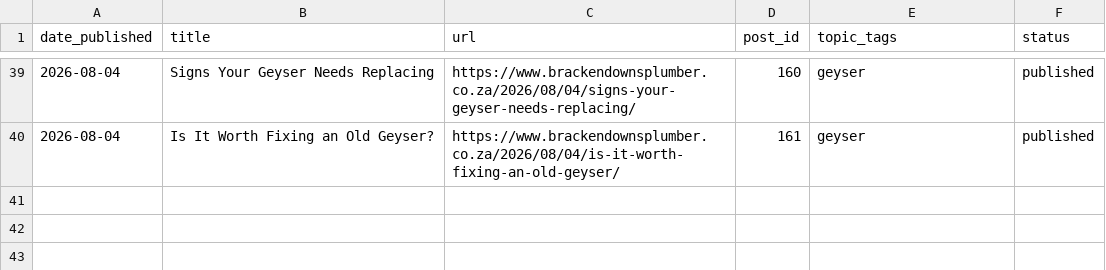
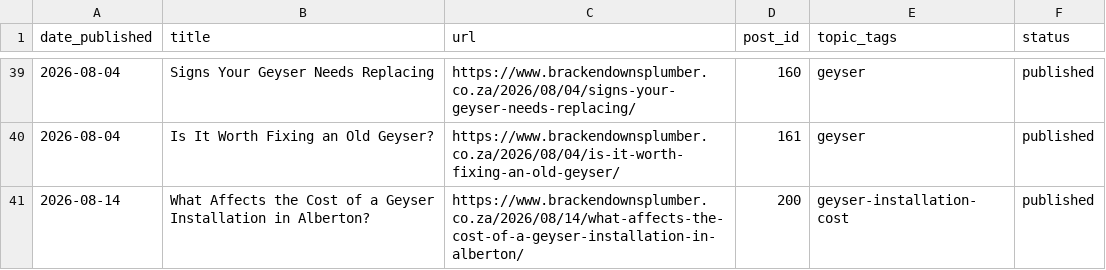
Before and after one commit to brackenplumber1-byte/online-advertising, a CSV file: .claude/content-calendar/sites/brackendownsplumber/calendar.csv, drawn as a sheet; only a part is shown, gaps mark what is left out.

```diff
--- a/.claude/content-calendar/sites/brackendownsplumber/calendar.csv
+++ b/.claude/content-calendar/sites/brackendownsplumber/calendar.csv
@@ -40 +40,2 @@ date_published,title,url,post_id,topic_tags,status
 2026-08-04,Is It Worth Fixing an Old Geyser?,https://www.brackendownsplumber.co.za/2026/08/04/is-it-worth-fixing-an-old-geyser/,161,geyser,published
+2026-08-14,What Affects the Cost of a Geyser Installation in Alberton?,https://www.brackendownsplumber.co.za/2026/08/14/what-affects-the-cost-of-a-geyser-installation-in-alberton/,200,geyser-installation-cost,published
```
Also changed, not shown: .claude/content-calendar/sites/247plumbersgp/calendar.csv.
